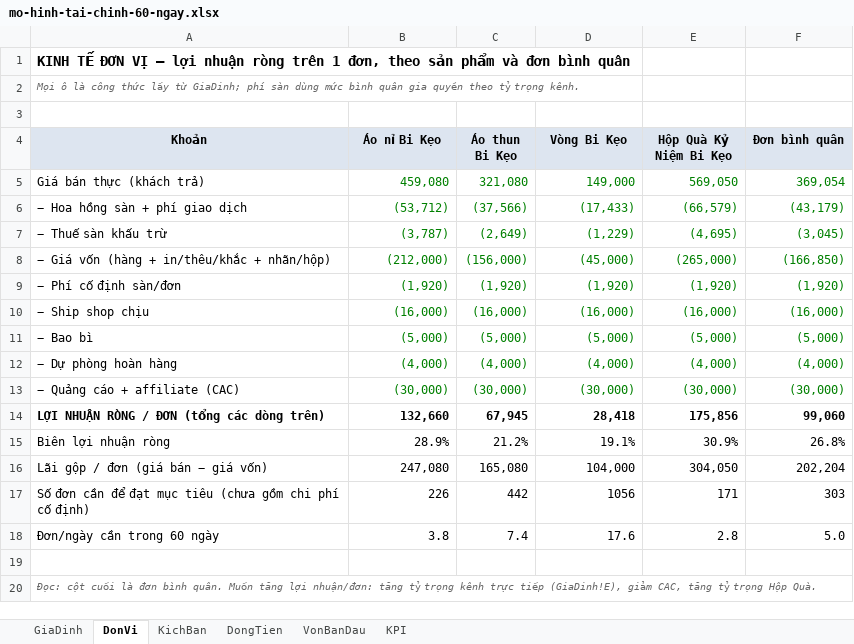
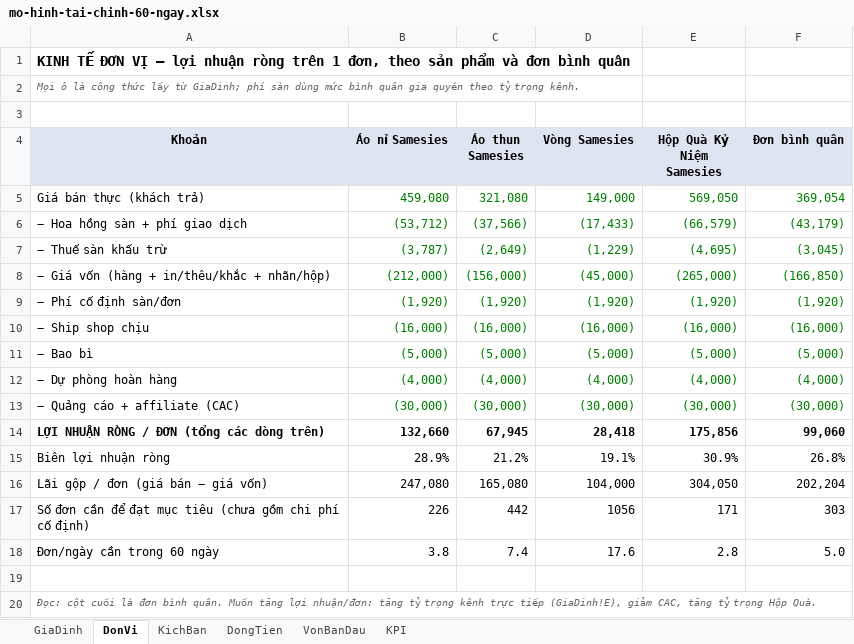
Before and after one commit to khanhlc04/BIKEO_MMO_2026, an Excel workbook: couple-brand/04-finance/mo-hinh-tai-chinh-60-ngay.xlsx, sheet DonVi, drawn as a sheet; values as stored, in another font and other column widths than the file's, no borders; the diff names each change by its address in the sheet, - before the commit and + after, or states it on an @@ line.

```diff
--- a/couple-brand/04-finance/mo-hinh-tai-chinh-60-ngay.xlsx (sheet DonVi)
+++ b/couple-brand/04-finance/mo-hinh-tai-chinh-60-ngay.xlsx (sheet DonVi)
-B4: Áo nỉ Bi Kẹo
+B4: Áo nỉ Samesies
-C4: Áo thun Bi Kẹo
+C4: Áo thun Samesies
-D4: Vòng Bi Kẹo
+D4: Vòng Samesies
-E4: Hộp Quà Kỷ Niệm Bi Kẹo
+E4: Hộp Quà Kỷ Niệm Samesies
```
Also changed, not shown: sheet KichBan, sheet DongTien, sheet GiaDinh, 28 other files.
